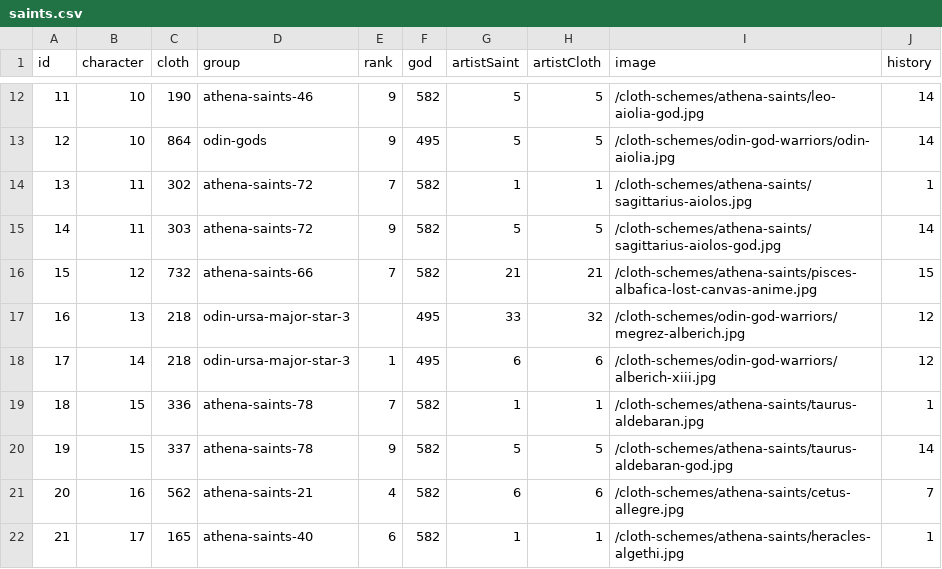
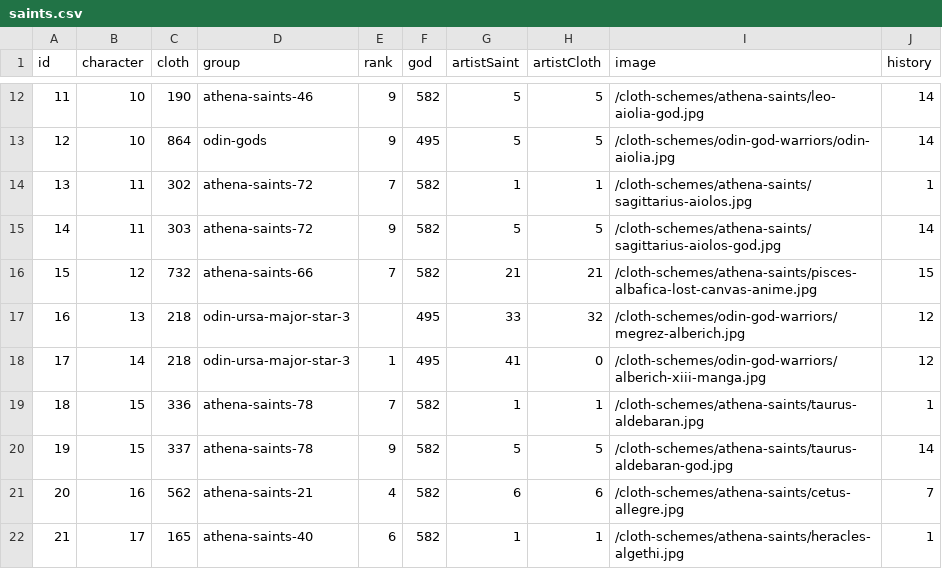
Before and after one commit to diegochagas/saintseiyacloths, a CSV file: csv/data/saints.csv, drawn as a sheet; only a part is shown, gaps mark what is left out.

```diff
--- a/csv/data/saints.csv
+++ b/csv/data/saints.csv
@@ -17,3 +17,3 @@
 16,13,218,odin-ursa-major-star-3,,495,33,32,/cloth-schemes/odin-god-warriors/megrez-alberich.jpg,12
-17,14,218,odin-ursa-major-star-3,1,495,6,6,/cloth-schemes/odin-god-warriors/alberich-xiii.jpg,12
+17,14,218,odin-ursa-major-star-3,1,495,41,0,/cloth-schemes/odin-god-warriors/alberich-xiii-manga.jpg,12
 18,15,336,athena-saints-78,7,582,1,1,/cloth-schemes/athena-saints/taurus-aldebaran.jpg,1
```
Also changed, not shown: csv/data/news.csv, 8 other files.
